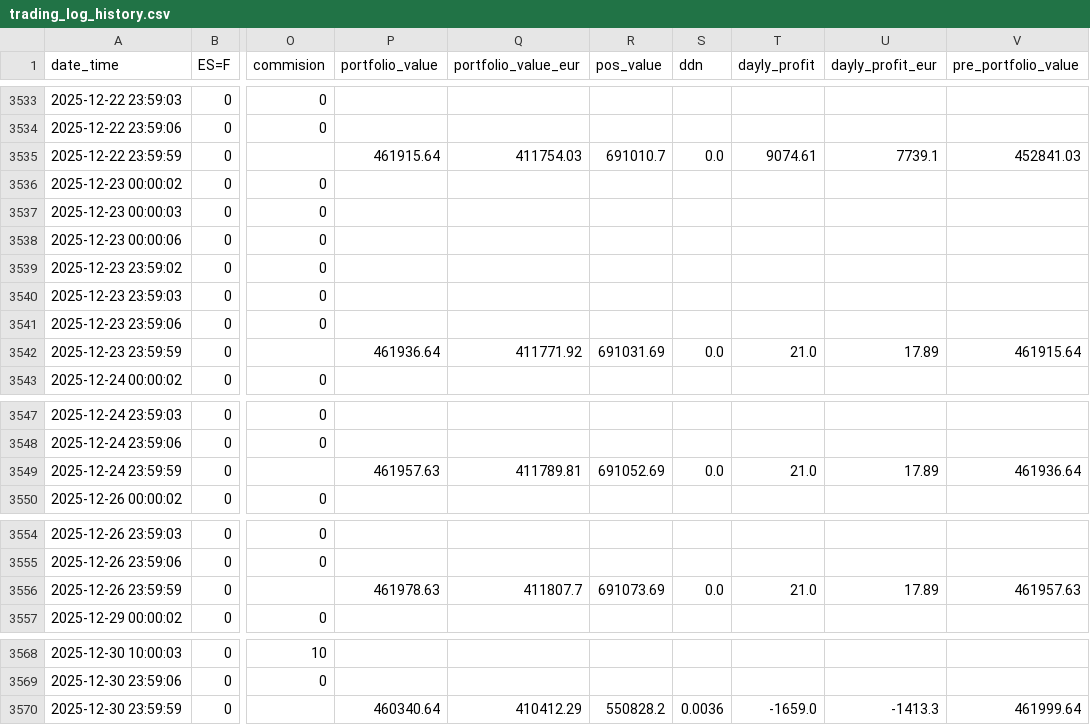
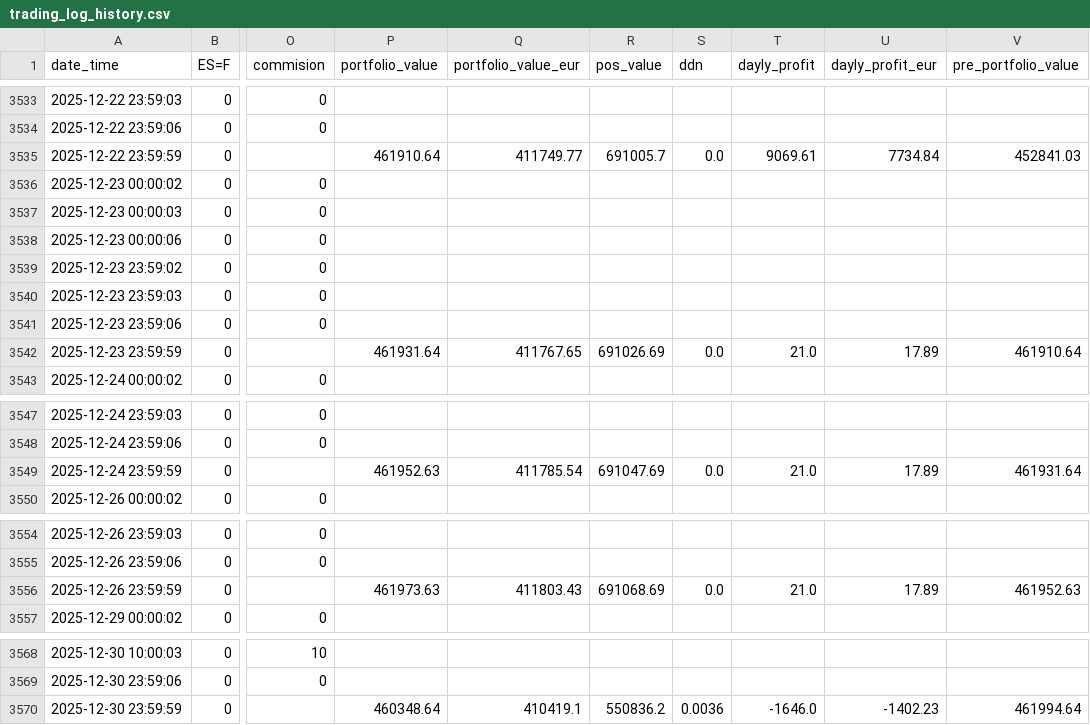
Before and after one commit to ruizcarr/QuantTradingApp_250509, a CSV file: results/trading_log_history.csv, drawn as a sheet; only a part is shown, gaps mark what is left out; the diff covers the shown part only; the diff names each change by its address in the sheet, - before the commit and + after, or states it on an @@ line.

```diff
--- a/results/trading_log_history.csv
+++ b/results/trading_log_history.csv
-P3535 (portfolio_value): 461915.64
+P3535 (portfolio_value): 461910.64
-Q3535 (portfolio_value_eur): 411754.03
+Q3535 (portfolio_value_eur): 411749.77
-R3535 (pos_value): 691010.7
+R3535 (pos_value): 691005.7
-T3535 (dayly_profit): 9074.61
+T3535 (dayly_profit): 9069.61
-U3535 (dayly_profit_eur): 7739.1
+U3535 (dayly_profit_eur): 7734.84
-P3542 (portfolio_value): 461936.64
+P3542 (portfolio_value): 461931.64
-Q3542 (portfolio_value_eur): 411771.92
+Q3542 (portfolio_value_eur): 411767.65
-R3542 (pos_value): 691031.69
+R3542 (pos_value): 691026.69
-V3542 (pre_portfolio_value): 461915.64
+V3542 (pre_portfolio_value): 461910.64
-P3549 (portfolio_value): 461957.63
+P3549 (portfolio_value): 461952.63
-Q3549 (portfolio_value_eur): 411789.81
+Q3549 (portfolio_value_eur): 411785.54
-R3549 (pos_value): 691052.69
+R3549 (pos_value): 691047.69
-V3549 (pre_portfolio_value): 461936.64
+V3549 (pre_portfolio_value): 461931.64
-P3556 (portfolio_value): 461978.63
+P3556 (portfolio_value): 461973.63
-Q3556 (portfolio_value_eur): 411807.7
+Q3556 (portfolio_value_eur): 411803.43
-R3556 (pos_value): 691073.69
+R3556 (pos_value): 691068.69
-V3556 (pre_portfolio_value): 461957.63
+V3556 (pre_portfolio_value): 461952.63
-P3570 (portfolio_value): 460340.64
+P3570 (portfolio_value): 460348.64
-Q3570 (portfolio_value_eur): 410412.29
+Q3570 (portfolio_value_eur): 410419.1
-R3570 (pos_value): 550828.2
+R3570 (pos_value): 550836.2
-T3570 (dayly_profit): -1659.0
+T3570 (dayly_profit): -1646.0
-U3570 (dayly_profit_eur): -1413.3
+U3570 (dayly_profit_eur): -1402.23
-V3570 (pre_portfolio_value): 461999.64
+V3570 (pre_portfolio_value): 461994.64
```
Also changed, not shown: 4 edited cells elsewhere in this file, 2 other files.
